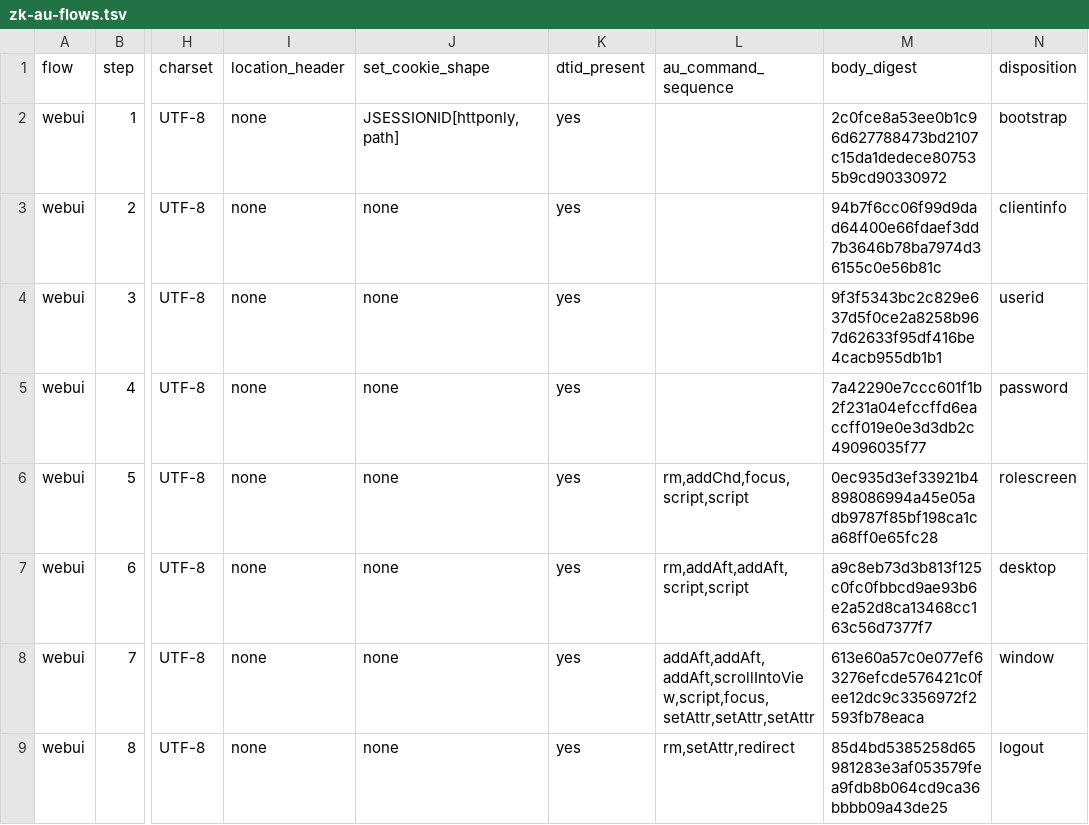
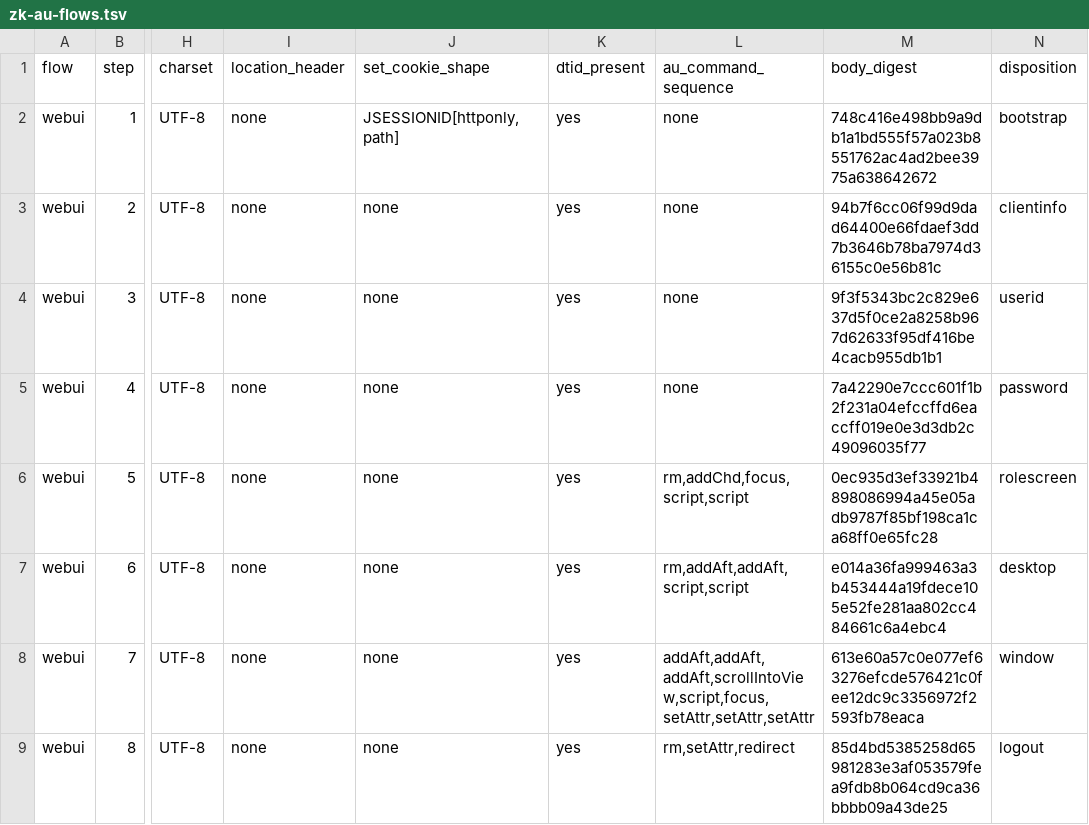
Before and after one commit to samqbush/adempiere2, a TSV file: contracts/legacy-web-v1/zk-au-flows.tsv, drawn as a sheet; only a part is shown, gaps mark what is left out; the diff names each change by its address in the sheet, - before the commit and + after, or states it on an @@ line.

```diff
--- a/contracts/legacy-web-v1/zk-au-flows.tsv
+++ b/contracts/legacy-web-v1/zk-au-flows.tsv
-L2:L5 (au_command_sequence): (empty)
+L2:L5 (au_command_sequence): none
-M2 (body_digest): 2c0fce8a53ee0b1c96d627788473bd2107c15da1dedece807535b9cd90330972
+M2 (body_digest): 748c416e498bb9a9db1a1bd555f57a023b8551762ac4ad2bee3975a638642672
-M7 (body_digest): a9c8eb73d3b813f125c0fc0fbbcd9ae93b6e2a52d8ca13468cc163c56d7377f7
+M7 (body_digest): e014a36fa999463a3b453444a19fdece105e52fe281aa802cc484661c6a4ebc4
```
Also changed, not shown: contracts/legacy-web-v1/capture-environment.tsv, contracts/legacy-web-v1/context-observed.tsv, 11 other files.
